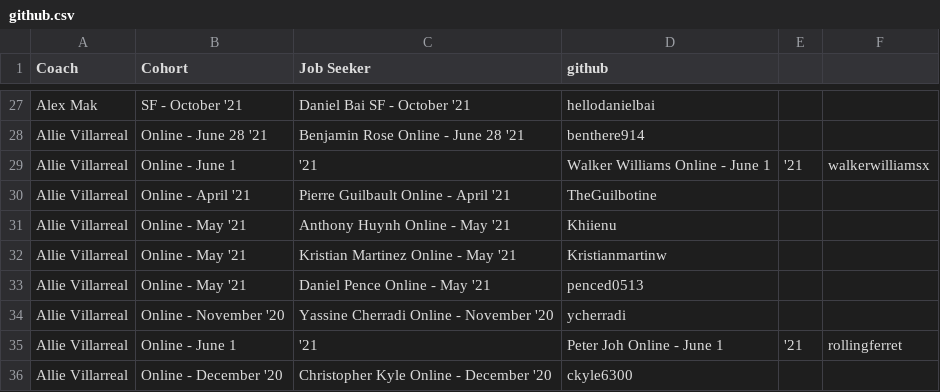
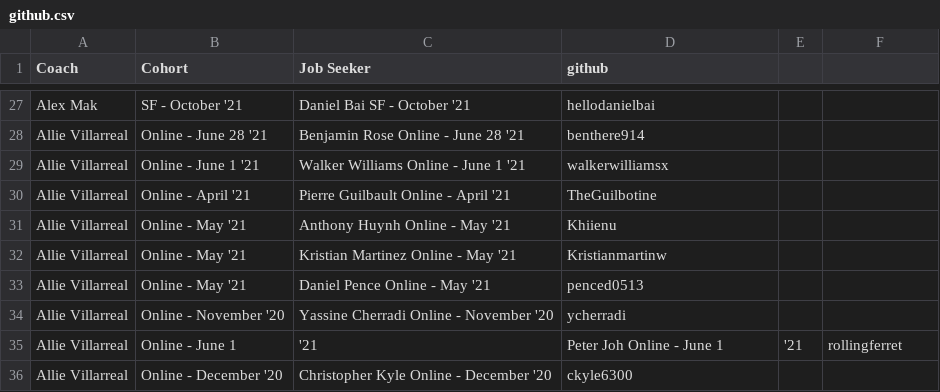
Before and after one commit to mlamarche77/Github-Calendar, a CSV file: static/github.csv, drawn as a sheet; only a part is shown, gaps mark what is left out.

Commit message:
Update github.csv

```diff
--- a/static/github.csv
+++ b/static/github.csv
@@ -28,3 +28,3 @@ Alex Mak,SF - October '21,Daniel Bai     SF - October '21,hellodanielbai
 Allie Villarreal,Online - June 28 '21,Benjamin Rose     Online - June 28 '21,benthere914
-Allie Villarreal,Online - June 1, '21,Walker Williams     Online - June 1, '21,walkerwilliamsx
+Allie Villarreal,Online - June 1 '21,Walker Williams     Online - June 1 '21,walkerwilliamsx
 Allie Villarreal,Online - April '21,Pierre Guilbault     Online - April '21,TheGuilbotine
```
